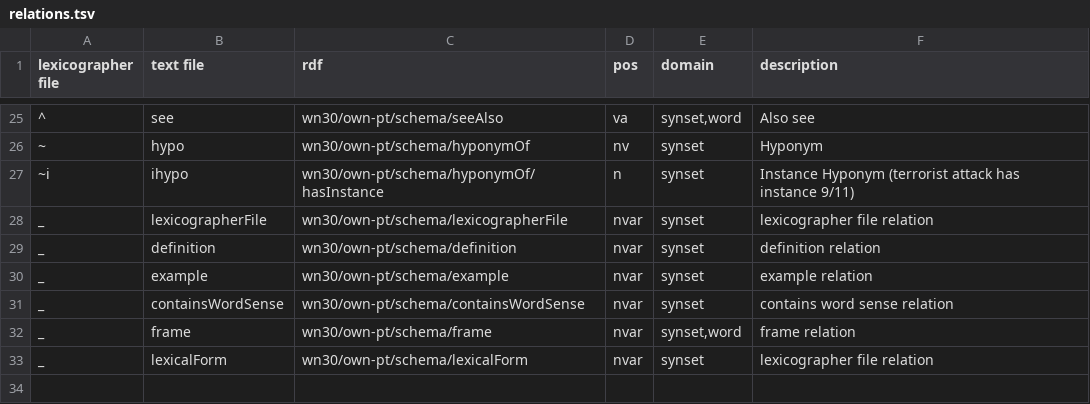
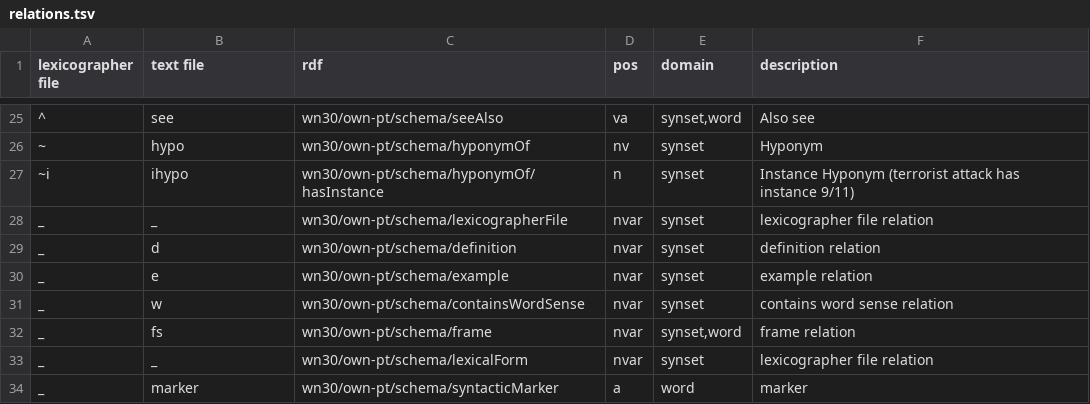
Before and after one commit to own-pt/mill, a TSV file: relations.tsv, drawn as a sheet; only a part is shown, gaps mark what is left out; the diff names each change by its address in the sheet, - before the commit and + after, or states it on an @@ line.

Commit message:
* changes in fix wn2text   - fix generation problem with new iri declaration in relations.tsv   - code format   - more generation flexibility reading relation kwds from relation.tsv * update relation.tsv   - fix some text file columns declarations   - add marker relation

```diff
--- a/relations.tsv
+++ b/relations.tsv
-B28 (text file): lexicographerFile
+B28 (text file): _
-B29 (text file): definition
+B29 (text file): d
-B30 (text file): example
+B30 (text file): e
-B31 (text file): containsWordSense
+B31 (text file): w
-B32 (text file): frame
+B32 (text file): fs
-B33 (text file): lexicalForm
+B33 (text file): _
+row 34: _ | marker | wn30/own-pt/schema/syntacticMarker | a | word | marker
```
Also changed, not shown: 1 other file.
